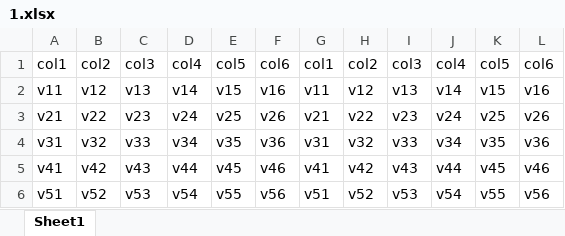
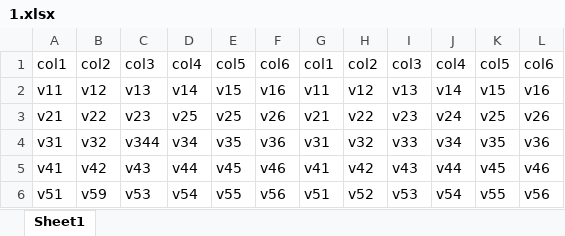
Before and after one commit to Happy-Ferret/exceldiff, an Excel workbook: media/1.xlsx, sheet Sheet1, drawn as a sheet; values as stored, in another font and other column widths than the file's, no borders; the diff names each change by its address in the sheet, - before the commit and + after, or states it on an @@ line.

```diff
--- a/media/1.xlsx (sheet Sheet1)
+++ b/media/1.xlsx (sheet Sheet1)
-D3: v24
+D3: v25
-C4: v33
+C4: v344
-B6: v52
+B6: v59
```
Also changed, not shown: 2 other files.
